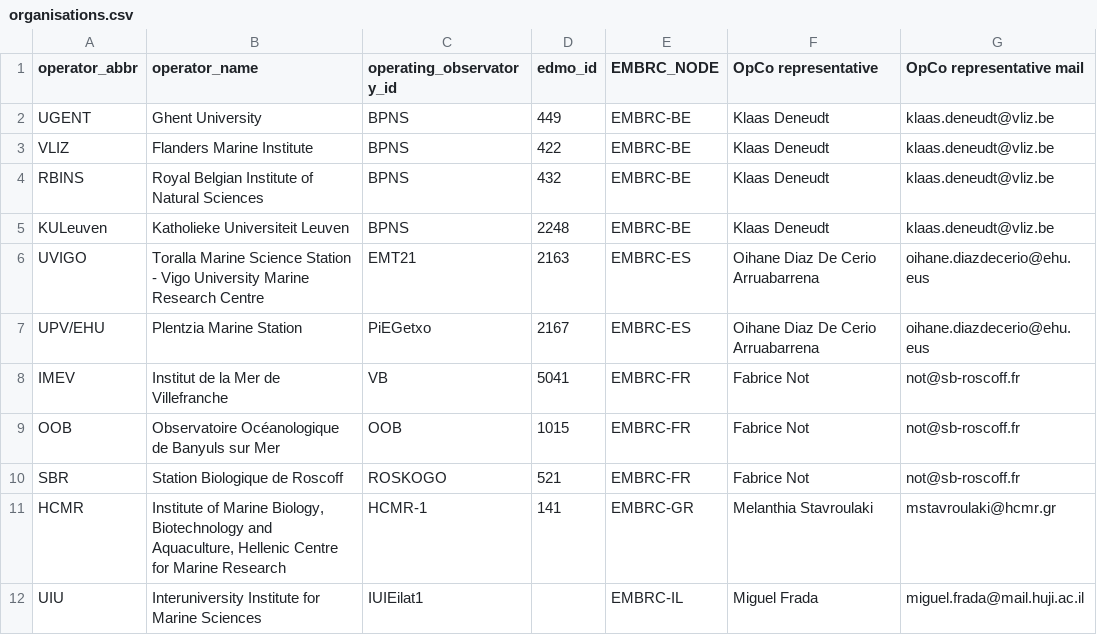
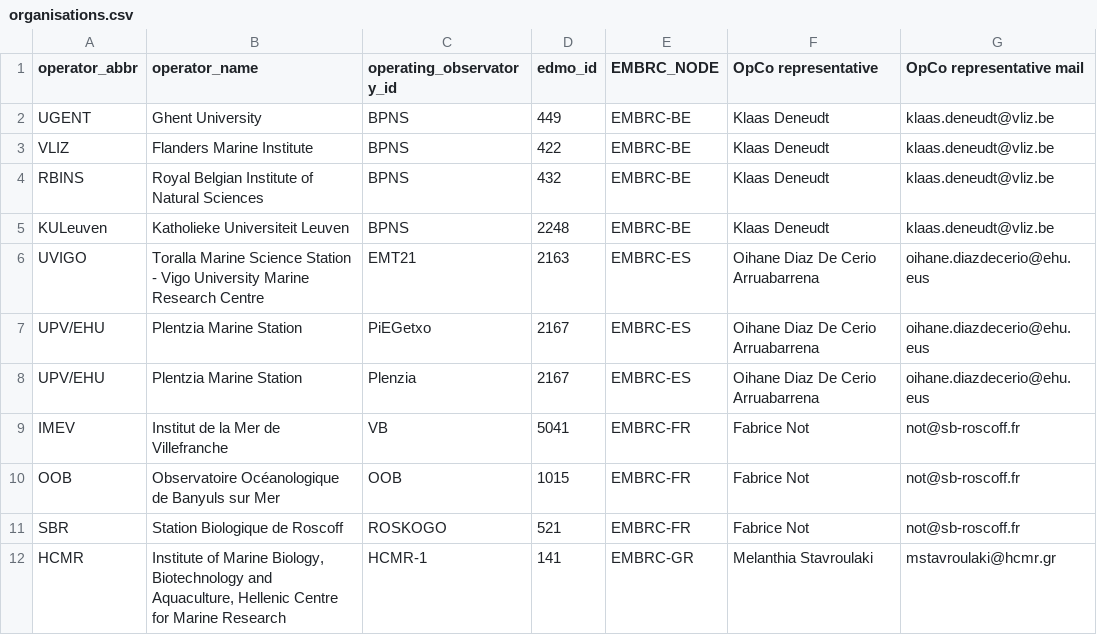
Before and after one commit to emo-bon/governance-crate, a CSV file: organisations.csv, drawn as a sheet; only a part is shown; the shorter side is filled out with more unchanged rows.

```diff
--- a/organisations.csv
+++ b/organisations.csv
@@ -7,2 +7,3 @@ UVIGO,Toralla Marine Science Station - Vigo University Marine Research Centre,EM
 UPV/EHU,Plentzia Marine Station,PiEGetxo,2167,EMBRC-ES,Oihane Diaz De Cerio Arruabarrena,oihane.diazdecerio@ehu.eus
+UPV/EHU,Plentzia Marine Station,Plenzia,2167,EMBRC-ES,Oihane Diaz De Cerio Arruabarrena,oihane.diazdecerio@ehu.eus
 IMEV,Institut de la Mer de Villefranche,VB,5041,EMBRC-FR,Fabrice Not,not@sb-roscoff.fr
```
Also changed, not shown: logsheets.csv, observatories.csv.
